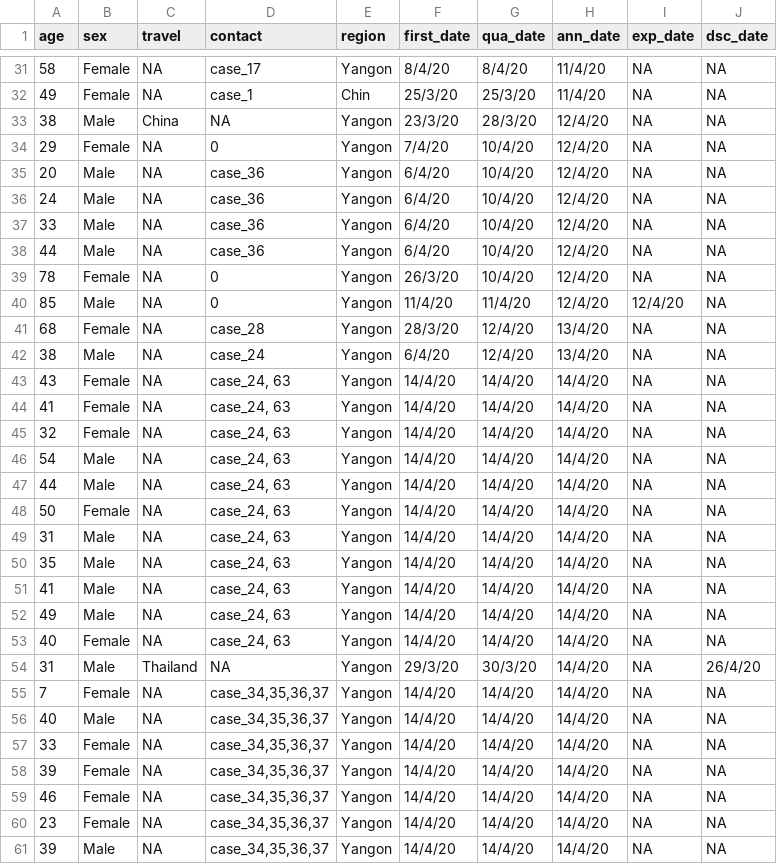
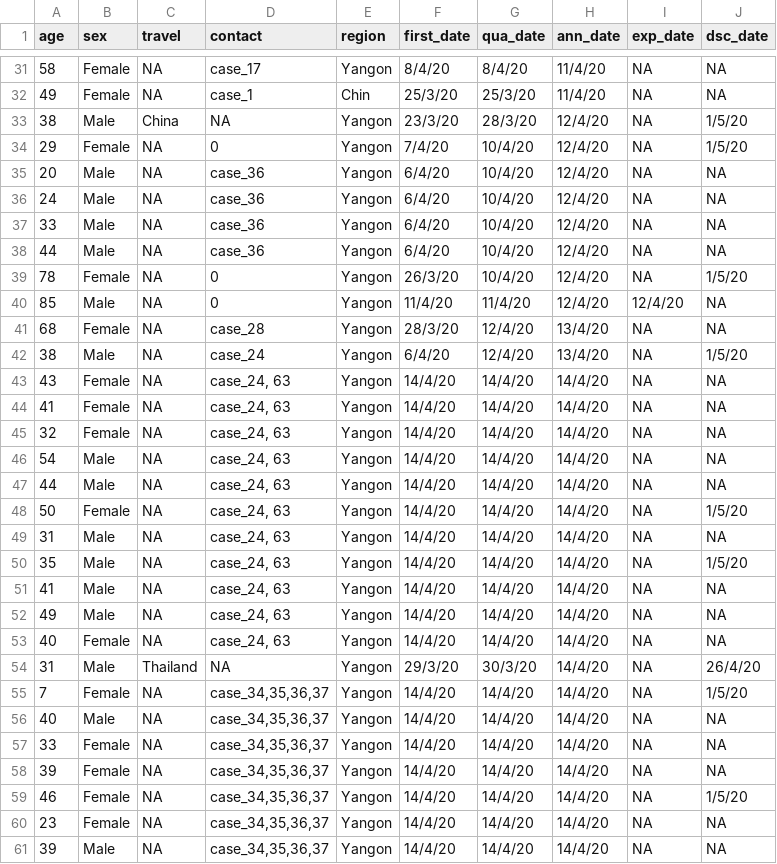
Before and after one commit to finerbrighterlighter/myanmar_covid19, a CSV file: mohs_announcement.csv, drawn as a sheet; only a part is shown, gaps mark what is left out; the diff covers the shown part only.

Commit message:
Update mohs_announcement.csv

```diff
--- a/mohs_announcement.csv
+++ b/mohs_announcement.csv
@@ -32,4 +32,4 @@ age,sex,travel,contact,region,first_date,qua_date,ann_date,exp_date,dsc_date
 49,Female,NA,case_1,Chin,25/3/20,25/3/20,11/4/20,NA,NA
-38,Male,China,NA,Yangon,23/3/20,28/3/20,12/4/20,NA,NA
-29,Female,NA,0,Yangon,7/4/20,10/4/20,12/4/20,NA,NA
+38,Male,China,NA,Yangon,23/3/20,28/3/20,12/4/20,NA,1/5/20
+29,Female,NA,0,Yangon,7/4/20,10/4/20,12/4/20,NA,1/5/20
 20,Male,NA,case_36,Yangon,6/4/20,10/4/20,12/4/20,NA,NA
@@ -38,6 +38,6 @@ age,sex,travel,contact,region,first_date,qua_date,ann_date,exp_date,dsc_date
 44,Male,NA,case_36,Yangon,6/4/20,10/4/20,12/4/20,NA,NA
-78,Female,NA,0,Yangon,26/3/20,10/4/20,12/4/20,NA,NA
+78,Female,NA,0,Yangon,26/3/20,10/4/20,12/4/20,NA,1/5/20
 85,Male,NA,0,Yangon,11/4/20,11/4/20,12/4/20,12/4/20,NA
 68,Female,NA,case_28,Yangon,28/3/20,12/4/20,13/4/20,NA,NA
-38,Male,NA,case_24,Yangon,6/4/20,12/4/20,13/4/20,NA,NA
+38,Male,NA,case_24,Yangon,6/4/20,12/4/20,13/4/20,NA,1/5/20
 43,Female,NA,"case_24, 63",Yangon,14/4/20,14/4/20,14/4/20,NA,NA
@@ -47,5 +47,5 @@ age,sex,travel,contact,region,first_date,qua_date,ann_date,exp_date,dsc_date
 44,Male,NA,"case_24, 63",Yangon,14/4/20,14/4/20,14/4/20,NA,NA
-50,Female,NA,"case_24, 63",Yangon,14/4/20,14/4/20,14/4/20,NA,NA
+50,Female,NA,"case_24, 63",Yangon,14/4/20,14/4/20,14/4/20,NA,1/5/20
 31,Male,NA,"case_24, 63",Yangon,14/4/20,14/4/20,14/4/20,NA,NA
-35,Male,NA,"case_24, 63",Yangon,14/4/20,14/4/20,14/4/20,NA,NA
+35,Male,NA,"case_24, 63",Yangon,14/4/20,14/4/20,14/4/20,NA,1/5/20
 41,Male,NA,"case_24, 63",Yangon,14/4/20,14/4/20,14/4/20,NA,NA
@@ -54,3 +54,3 @@ age,sex,travel,contact,region,first_date,qua_date,ann_date,exp_date,dsc_date
 31,Male,Thailand,NA,Yangon,29/3/20,30/3/20,14/4/20,NA,26/4/20
-7,Female,NA,"case_34,35,36,37",Yangon,14/4/20,14/4/20,14/4/20,NA,NA
+7,Female,NA,"case_34,35,36,37",Yangon,14/4/20,14/4/20,14/4/20,NA,1/5/20
 40,Male,NA,"case_34,35,36,37",Yangon,14/4/20,14/4/20,14/4/20,NA,NA
@@ -58,3 +58,3 @@ age,sex,travel,contact,region,first_date,qua_date,ann_date,exp_date,dsc_date
 39,Female,NA,"case_34,35,36,37",Yangon,14/4/20,14/4/20,14/4/20,NA,NA
-46,Female,NA,"case_34,35,36,37",Yangon,14/4/20,14/4/20,14/4/20,NA,NA
+46,Female,NA,"case_34,35,36,37",Yangon,14/4/20,14/4/20,14/4/20,NA,1/5/20
 23,Female,NA,"case_34,35,36,37",Yangon,14/4/20,14/4/20,14/4/20,NA,NA
```
Also changed, not shown: 3 edited cells elsewhere in this file.
